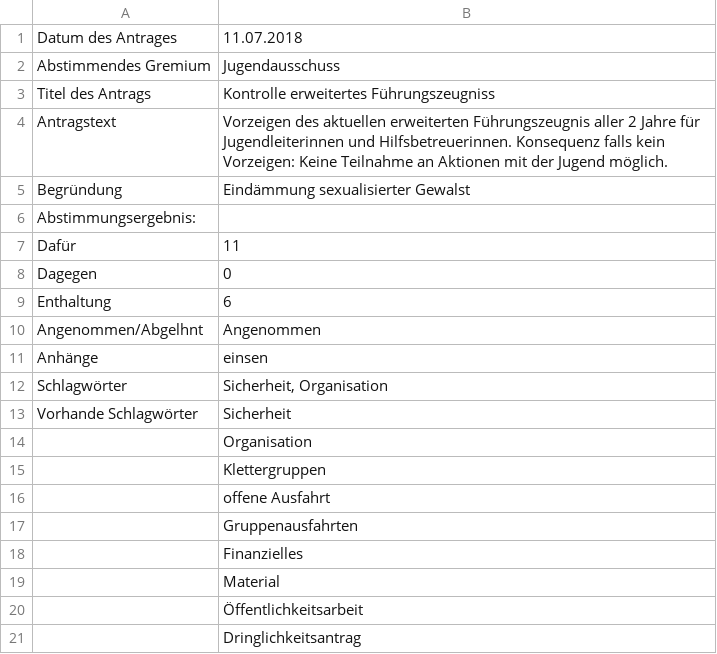
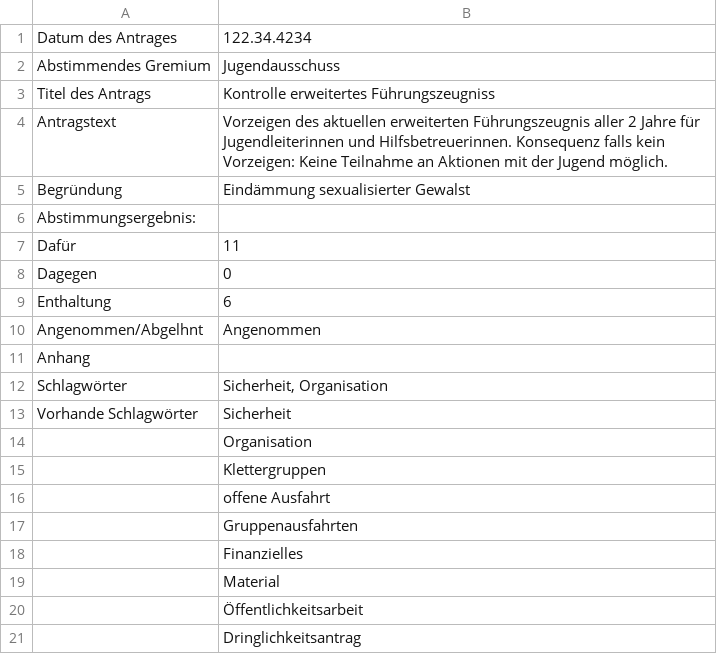
Before and after one commit to lordphily/Ortnen, a CSV file: 423434122Kontrolle_erweiterte.csv (was Beschluss02.csv), drawn as a sheet.

```diff
--- a/Beschluss02.csv
+++ b/423434122Kontrolle_erweiterte.csv
@@ -1,2 +1,2 @@
-Datum des Antrages;11.07.2018
+Datum des Antrages;122.34.4234
 Abstimmendes Gremium;Jugendausschuss
@@ -10,3 +10,3 @@ Enthaltung;6
 Angenommen/Abgelhnt;Angenommen
-Anhänge;einsen
+Anhang;""
 Schlagwörter;Sicherheit, Organisation
```
Also changed, not shown: 4 other files.
